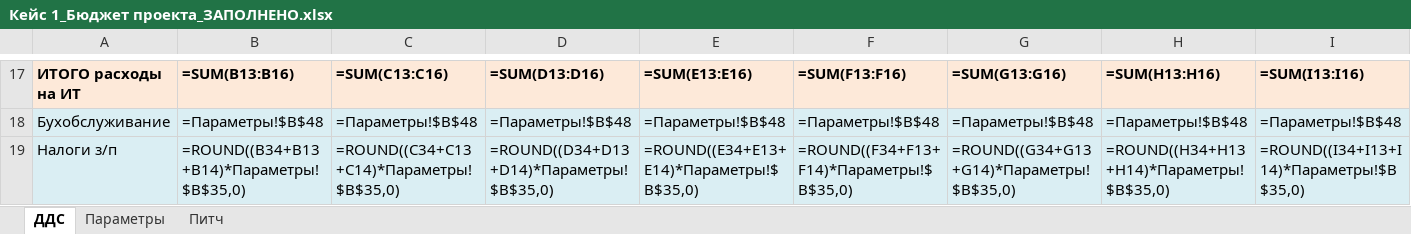
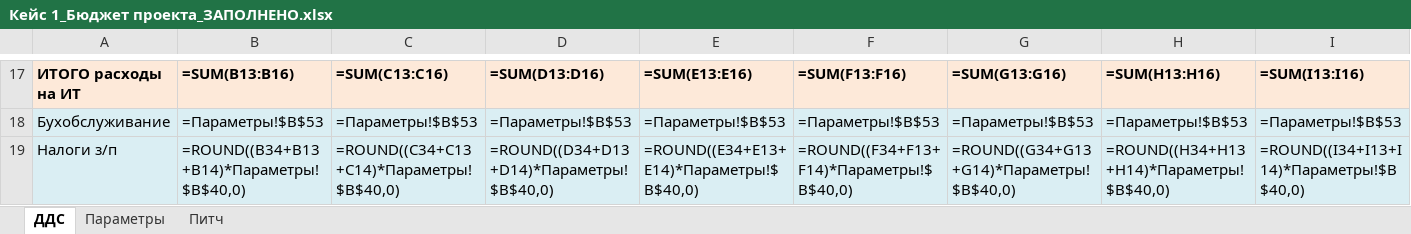
Before and after one commit to yachmenkov66-lang/itmo-uvb-trainer, an Excel workbook: case_tshirts/Кейс 1_Бюджет проекта_ЗАПОЛНЕНО.xlsx, sheet ДДС, drawn as a sheet; only a part is shown, gaps mark what is left out; values as stored, in another font and other column widths than the file's, no borders; formulas without a stored value are shown as written; the diff covers the shown part only; the diff names each change by its address in the sheet, - before the commit and + after, or states it on an @@ line.

```diff
--- a/case_tshirts/Кейс 1_Бюджет проекта_ЗАПОЛНЕНО.xlsx (sheet ДДС)
+++ b/case_tshirts/Кейс 1_Бюджет проекта_ЗАПОЛНЕНО.xlsx (sheet ДДС)
-B18: =Параметры!$B$48
+B18: =Параметры!$B$53
-C18: =Параметры!$B$48
+C18: =Параметры!$B$53
-D18: =Параметры!$B$48
+D18: =Параметры!$B$53
-E18: =Параметры!$B$48
+E18: =Параметры!$B$53
-F18: =Параметры!$B$48
+F18: =Параметры!$B$53
-G18: =Параметры!$B$48
+G18: =Параметры!$B$53
-H18: =Параметры!$B$48
+H18: =Параметры!$B$53
-I18: =Параметры!$B$48
+I18: =Параметры!$B$53
-B19: =ROUND((B34+B13+B14)*Параметры!$B$35,0)
+B19: =ROUND((B34+B13+B14)*Параметры!$B$40,0)
-C19: =ROUND((C34+C13+C14)*Параметры!$B$35,0)
+C19: =ROUND((C34+C13+C14)*Параметры!$B$40,0)
-D19: =ROUND((D34+D13+D14)*Параметры!$B$35,0)
+D19: =ROUND((D34+D13+D14)*Параметры!$B$40,0)
-E19: =ROUND((E34+E13+E14)*Параметры!$B$35,0)
+E19: =ROUND((E34+E13+E14)*Параметры!$B$40,0)
-F19: =ROUND((F34+F13+F14)*Параметры!$B$35,0)
+F19: =ROUND((F34+F13+F14)*Параметры!$B$40,0)
-G19: =ROUND((G34+G13+G14)*Параметры!$B$35,0)
+G19: =ROUND((G34+G13+G14)*Параметры!$B$40,0)
-H19: =ROUND((H34+H13+H14)*Параметры!$B$35,0)
+H19: =ROUND((H34+H13+H14)*Параметры!$B$40,0)
-I19: =ROUND((I34+I13+I14)*Параметры!$B$35,0)
+I19: =ROUND((I34+I13+I14)*Параметры!$B$40,0)
```
Also changed, not shown: 10 added rows, 6 removed rows and 598 edited cells elsewhere in this sheet, sheet Питч, sheet Параметры, 2 other files.
